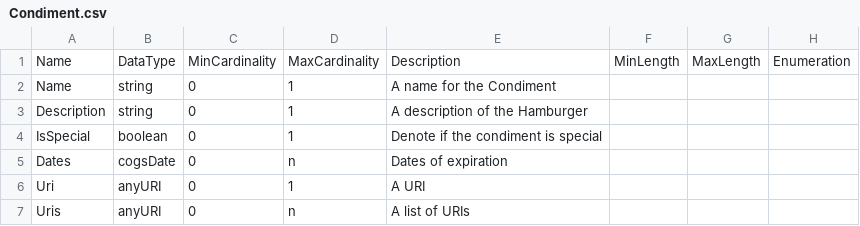
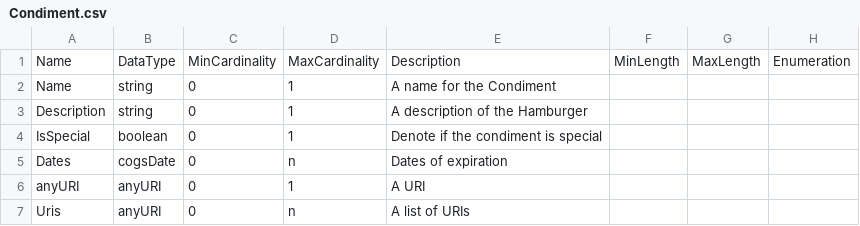
Before and after one commit to Colectica/cogs, a CSV file: cogsburger/ItemTypes/Condiment/Condiment.csv, drawn as a sheet; only a part is shown; the diff names each change by its address in the sheet, - before the commit and + after, or states it on an @@ line.

Commit message:
update cspublisher, test file and cogsburger

```diff
--- a/cogsburger/ItemTypes/Condiment/Condiment.csv
+++ b/cogsburger/ItemTypes/Condiment/Condiment.csv
-A6: Uri
+A6: anyURI
```
Also changed, not shown: cogsburger/ItemTypes/Cheese/Cheese.csv, 4 other files.
